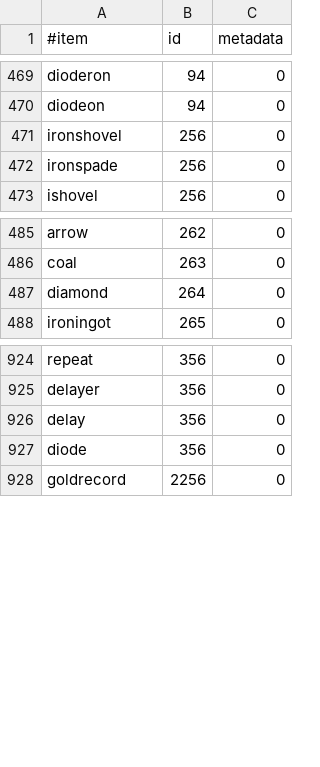
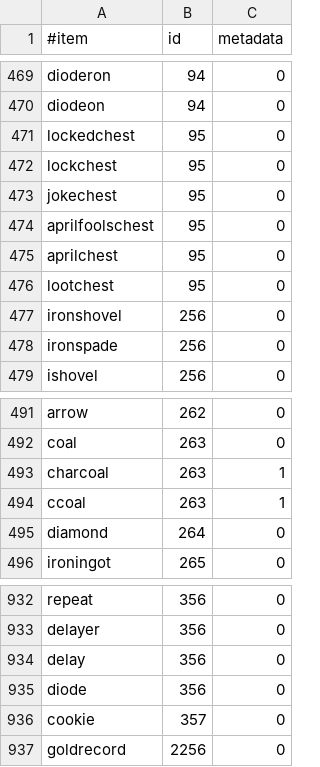
Before and after one commit to Aceqxd/essentials, a CSV file: Essentials/src/items.csv, drawn as a sheet; only a part is shown, gaps mark what is left out; the diff names each change by its address in the sheet, - before the commit and + after, or states it on an @@ line.

Commit message:
[trunk] New 1.4 items.csv by necrodoom

```diff
--- a/Essentials/src/items.csv
+++ b/Essentials/src/items.csv
+row 471: lockedchest | 95 | 0
+row 472: lockchest | 95 | 0
+row 473: jokechest | 95 | 0
+row 474: aprilfoolschest | 95 | 0
+row 475: aprilchest | 95 | 0
+row 476: lootchest | 95 | 0
+row 493: charcoal | 263 | 1
+row 494: ccoal | 263 | 1
+row 936: cookie | 357 | 0
```
